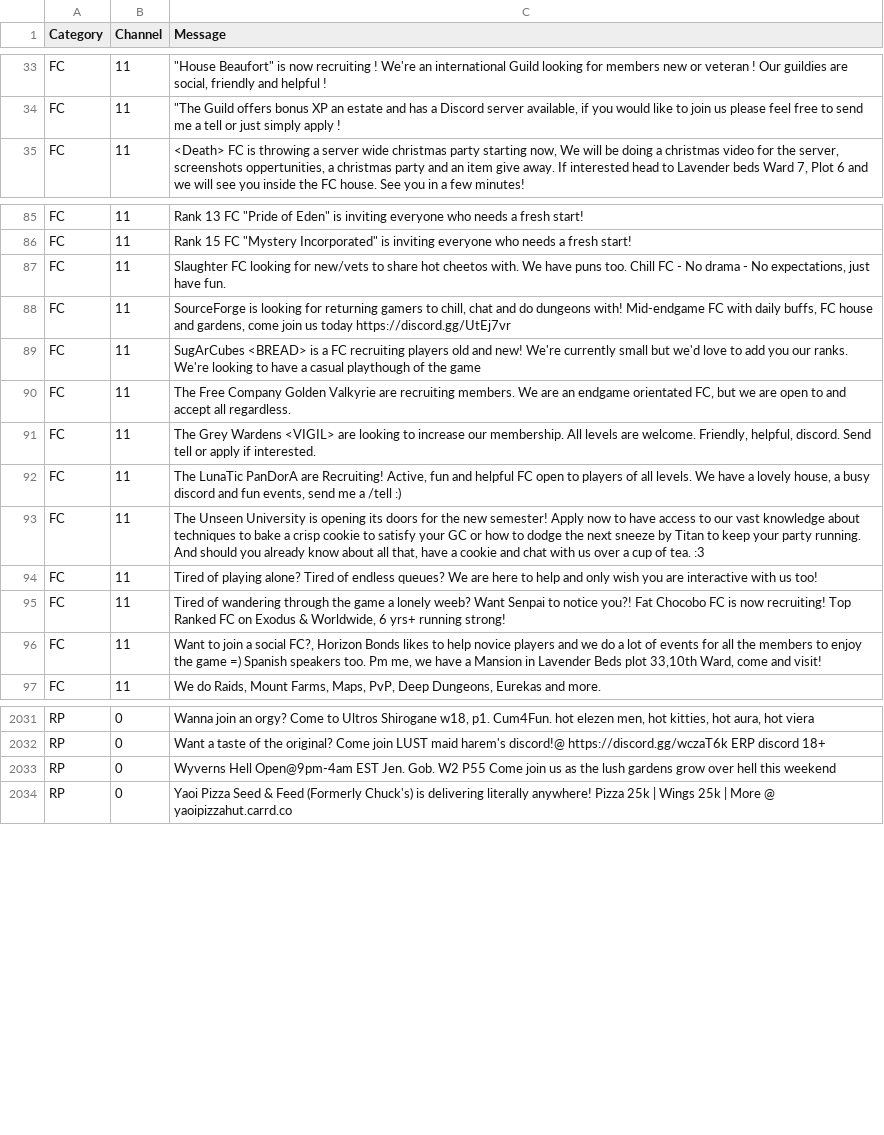
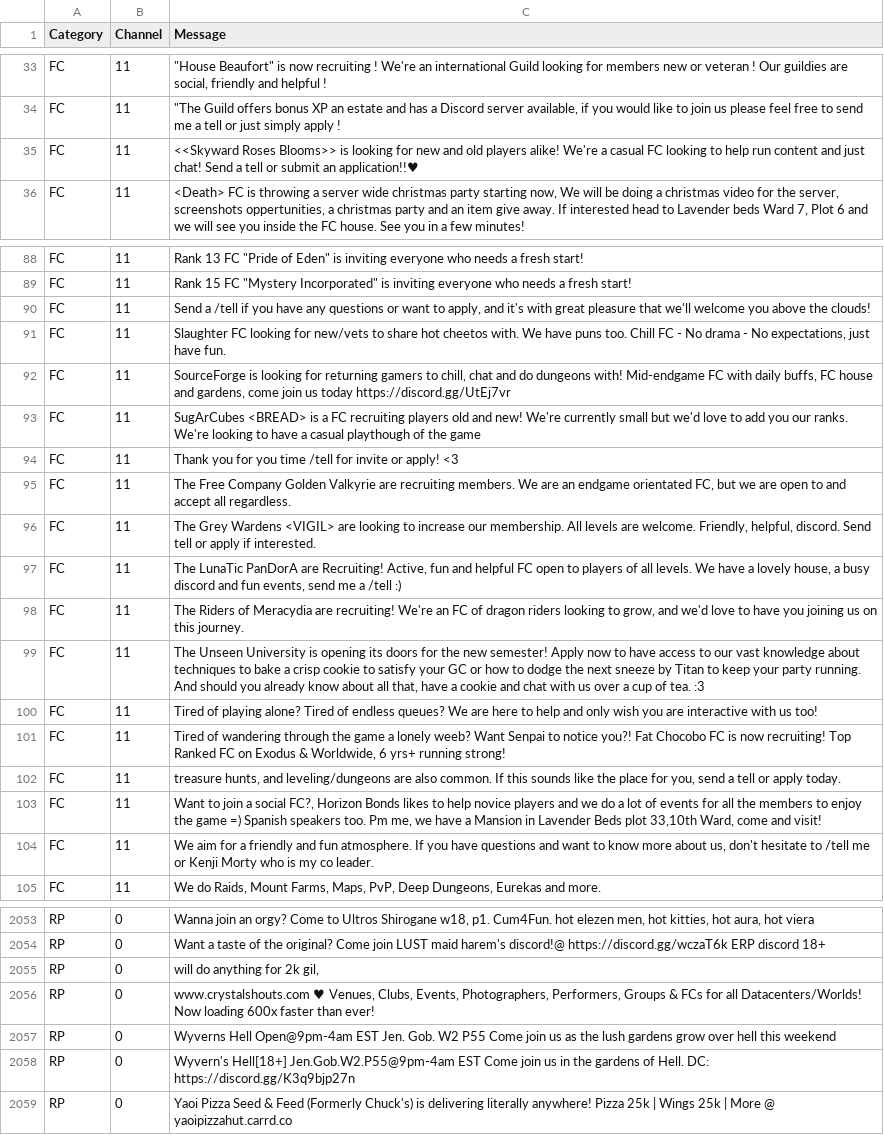
Before and after one commit to kalilistic/NoSoliciting, a CSV file: NoSoliciting.Trainer/data.csv, drawn as a sheet; only a part is shown, gaps mark what is left out; the diff covers the shown part only.

Commit message:
feat(data): add more data

```diff
--- a/NoSoliciting.Trainer/data.csv
+++ b/NoSoliciting.Trainer/data.csv
@@ -34,2 +34,3 @@ FC,11,"""House Beaufort"" is now recruiting ! We're an international Guild looki
 FC,11,"""The Guild offers bonus XP an estate and has a Discord server available, if you would like to join us please feel free to send me a tell or just simply apply !"
+FC,11,<<Skyward Roses Blooms>> is looking for new and old  players alike! We're a casual FC looking to help run content and just chat! Send a tell or submit an application!!♥
 FC,11,"<Death> FC is throwing a server wide christmas party starting now, We will be doing a christmas video for the server, screenshots oppertunities, a christmas party and an item give away. If interested head to Lavender beds Ward 7, Plot 6 and we will see you inside the FC house. See you in a few minutes!"
@@ -86,2 +89,3 @@ FC,11,"Rank 13 FC ""Pride of Eden""  is inviting everyone who needs a fresh star
 FC,11,"Rank 15 FC ""Mystery Incorporated""  is inviting everyone who needs a fresh start!"
+FC,11,"Send a /tell if you have any questions or want to apply, and it's with great pleasure that we'll welcome you above the clouds!"
 FC,11,"Slaughter FC looking for new/vets to share hot cheetos with. We have puns too.  Chill FC - No drama - No expectations, just have fun."
@@ -89,2 +93,3 @@ FC,11,"SourceForge is looking for returning gamers to chill, chat and do dungeon
 FC,11,SugArCubes <BREAD> is a FC recruiting players old and new! We're currently small but we'd love to add you our ranks. We're looking to have a casual playthough of the game
+FC,11,Thank you for you time /tell for invite or apply! <3
 FC,11,"The Free Company Golden Valkyrie are recruiting members. We are an endgame orientated FC, but we are open to and accept all regardless."
@@ -92,2 +97,3 @@ FC,11,"The Grey Wardens <VIGIL> are looking to increase our membership. All leve
 FC,11,"The LunaTic PanDorA are Recruiting! Active, fun and helpful FC open to players of all levels. We have a lovely house, a busy discord and fun events, send me a /tell :)"
+FC,11,"The Riders of Meracydia are recruiting! We're an FC of dragon riders looking to grow, and we'd love to have you joining us on this journey."
 FC,11,"The Unseen University is opening its doors for the new semester! Apply now to have access to our vast knowledge about techniques to bake a crisp cookie to satisfy your GC or how to dodge the next sneeze by Titan to keep your party running. And should you already know about all that, have a cookie and chat with us over a cup of tea. :3"
@@ -95,3 +101,5 @@ FC,11,Tired of playing alone? Tired of endless queues? We are here to help and o
 FC,11,"Tired of wandering through the game a lonely weeb? Want Senpai to notice you?! Fat Chocobo FC is now recruiting! Top Ranked FC on Exodus & Worldwide, 6 yrs+ running strong!"
+FC,11,"treasure hunts, and leveling/dungeons are also common. If this sounds like the place for you, send a tell or apply today."
 FC,11,"Want to join a social FC?, Horizon Bonds likes to help novice players and we do a lot of events for all the members to enjoy the game =) Spanish speakers too. Pm me, we have a Mansion in Lavender Beds plot 33,10th Ward, come and visit!"
+FC,11,"We aim for a friendly and fun atmosphere. If you have questions and want to know more about us, don't hesitate to /tell me or Kenji Morty who is my co leader."
 FC,11,"We do Raids, Mount Farms, Maps, PvP, Deep Dungeons, Eurekas and more."
@@ -2032,3 +2055,6 @@ RP,0,"Wanna join an orgy? Come to Ultros Shirogane w18, p1. Cum4Fun. hot elezen
 RP,0,Want a taste of the original? Come join LUST maid harem's discord!@ https://discord.gg/wczaT6k ERP discord 18+
+RP,0,"will do anything for 2k gil, "
+RP,0,"www.crystalshouts.com ♥ Venues, Clubs, Events, Photographers, Performers, Groups & FCs for all Datacenters/Worlds! Now loading 600x faster than ever!"
 RP,0,Wyverns Hell Open@9pm-4am EST Jen. Gob. W2 P55 Come join us as the lush gardens grow over hell this weekend
+RP,0,Wyvern's Hell[18+] Jen.Gob.W2.P55@9pm-4am EST Come join us in the gardens of Hell. DC: https://discord.gg/K3q9bjp27n
 RP,0,Yaoi Pizza Seed & Feed (Formerly Chuck's) is delivering literally anywhere! Pizza 25k | Wings 25k | More @ yaoipizzahut.carrd.co
```
Also changed, not shown: 27 added rows elsewhere in this file.
